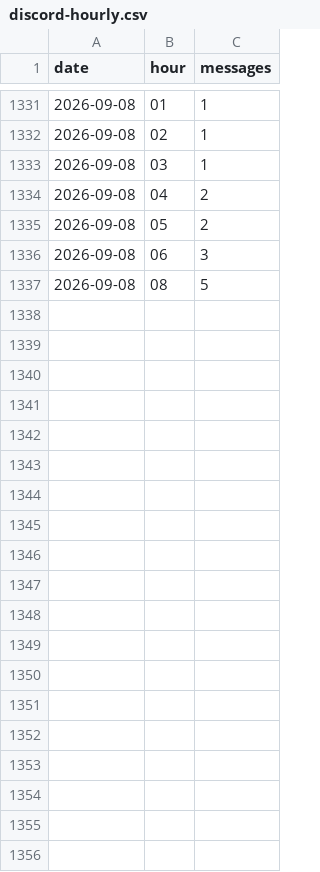
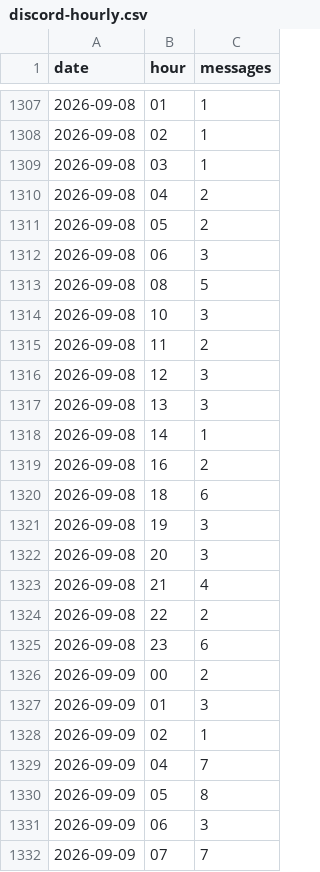
Before and after one commit to jaredartt/jaredartt-tracker, a CSV file: data/discord-hourly.csv, drawn as a sheet; only a part is shown, gaps mark what is left out; the diff covers the shown part only; the diff names each change by its address in the sheet, - before the commit and + after, or states it on an @@ line.

```diff
--- a/data/discord-hourly.csv
+++ b/data/discord-hourly.csv
+row 1314: 2026-09-08 | 10 | 3
+row 1315: 2026-09-08 | 11 | 2
+row 1316: 2026-09-08 | 12 | 3
+row 1317: 2026-09-08 | 13 | 3
+row 1318: 2026-09-08 | 14 | 1
+row 1319: 2026-09-08 | 16 | 2
+row 1320: 2026-09-08 | 18 | 6
+row 1321: 2026-09-08 | 19 | 3
+row 1322: 2026-09-08 | 20 | 3
+row 1323: 2026-09-08 | 21 | 4
+row 1324: 2026-09-08 | 22 | 2
+row 1325: 2026-09-08 | 23 | 6
+row 1326: 2026-09-09 | 00 | 2
+row 1327: 2026-09-09 | 01 | 3
+row 1328: 2026-09-09 | 02 | 1
+row 1329: 2026-09-09 | 04 | 7
+row 1330: 2026-09-09 | 05 | 8
+row 1331: 2026-09-09 | 06 | 3
+row 1332: 2026-09-09 | 07 | 7
```
Also changed, not shown: 24 removed rows and 1 edited cell elsewhere in this file, data/discord-authors.csv, data/discord-channel-daily.csv, 3 other files.
